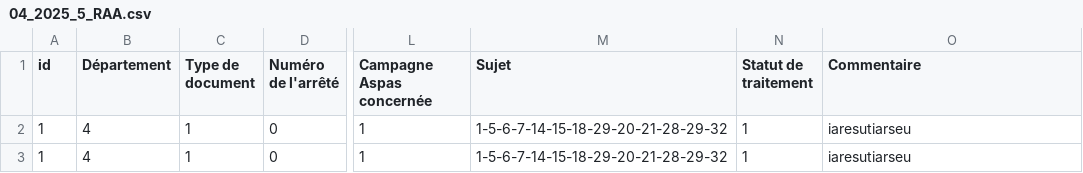
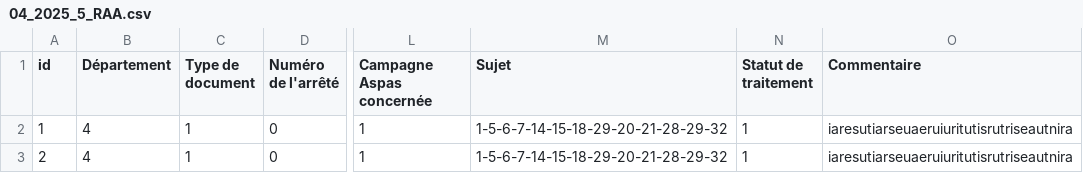
Before and after one commit to Hexoplanete/Projet-Furet, a CSV file: database/prefectures/04/04_2025_5_RAA.csv, drawn as a sheet; only a part is shown, gaps mark what is left out; the diff names each change by its address in the sheet, - before the commit and + after, or states it on an @@ line.

```diff
--- a/database/prefectures/04/04_2025_5_RAA.csv
+++ b/database/prefectures/04/04_2025_5_RAA.csv
-O2:O3 (Commentaire): iaresutiarseu
+O2:O3 (Commentaire): iaresutiarseuaeruiuritutisrutriseautnira
-A3 (id): 1
+A3 (id): 2
```
Also changed, not shown: 2 other files.
